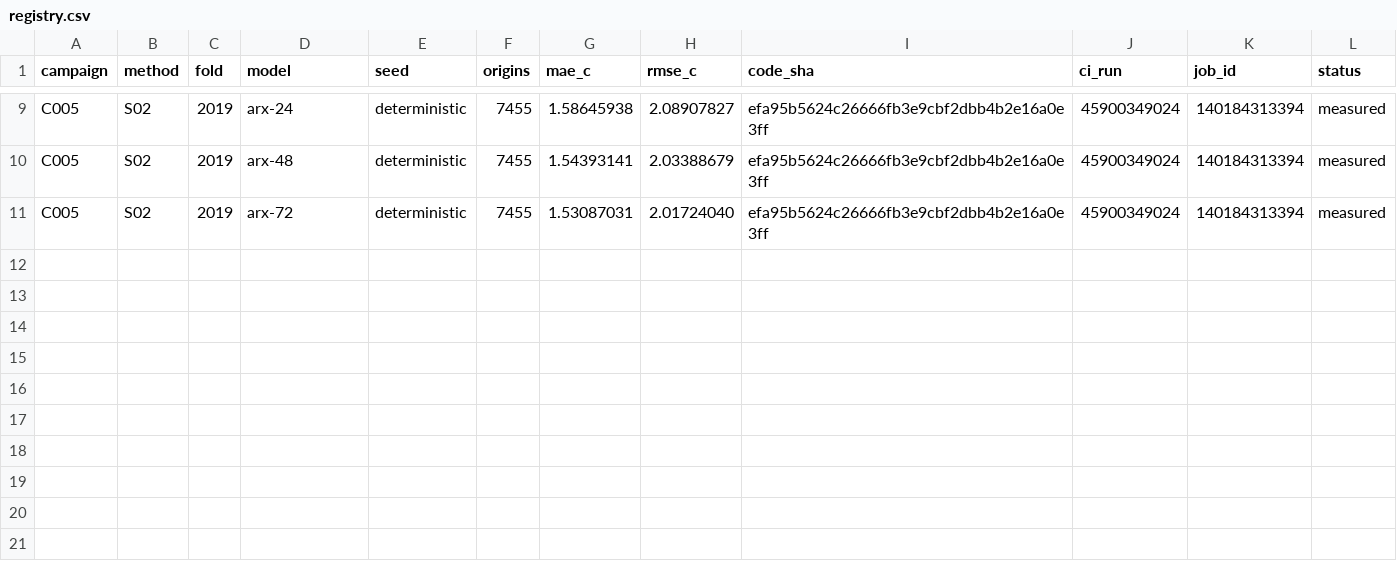
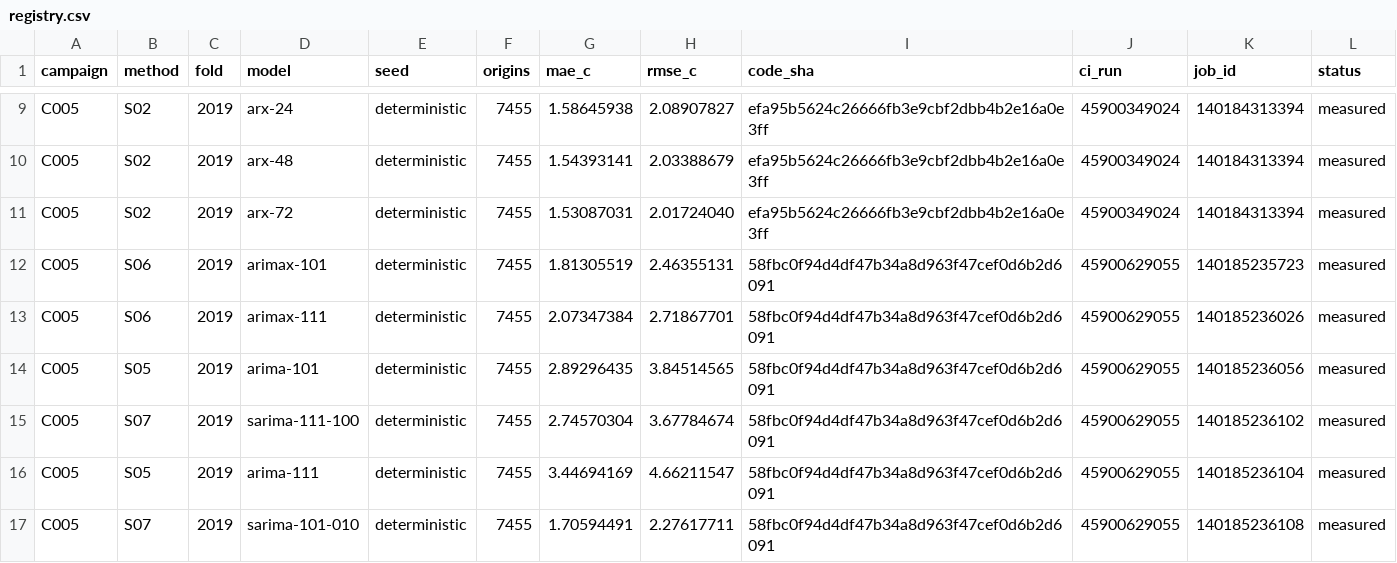
Before and after one commit to sguzman/aevral, a CSV file: results/C005/registry.csv, drawn as a sheet; only a part is shown, gaps mark what is left out.

Commit message:
Archive first six conditional ARIMA screening measurements

```diff
--- a/results/C005/registry.csv
+++ b/results/C005/registry.csv
@@ -11 +11,7 @@ C005,S02,2019,arx-48,deterministic,7455,1.54393141,2.03388679,efa95b5624c26666fb
 C005,S02,2019,arx-72,deterministic,7455,1.53087031,2.01724040,efa95b5624c26666fb3e9cbf2dbb4b2e16a0e3ff,45900349024,140184313394,measured
+C005,S06,2019,arimax-101,deterministic,7455,1.81305519,2.46355131,58fbc0f94d4df47b34a8d963f47cef0d6b2d6091,45900629055,140185235723,measured
+C005,S06,2019,arimax-111,deterministic,7455,2.07347384,2.71867701,58fbc0f94d4df47b34a8d963f47cef0d6b2d6091,45900629055,140185236026,measured
+C005,S05,2019,arima-101,deterministic,7455,2.89296435,3.84514565,58fbc0f94d4df47b34a8d963f47cef0d6b2d6091,45900629055,140185236056,measured
+C005,S07,2019,sarima-111-100,deterministic,7455,2.74570304,3.67784674,58fbc0f94d4df47b34a8d963f47cef0d6b2d6091,45900629055,140185236102,measured
+C005,S05,2019,arima-111,deterministic,7455,3.44694169,4.66211547,58fbc0f94d4df47b34a8d963f47cef0d6b2d6091,45900629055,140185236104,measured
+C005,S07,2019,sarima-101-010,deterministic,7455,1.70594491,2.27617711,58fbc0f94d4df47b34a8d963f47cef0d6b2d6091,45900629055,140185236108,measured
```
Also changed, not shown: 8 other files.
